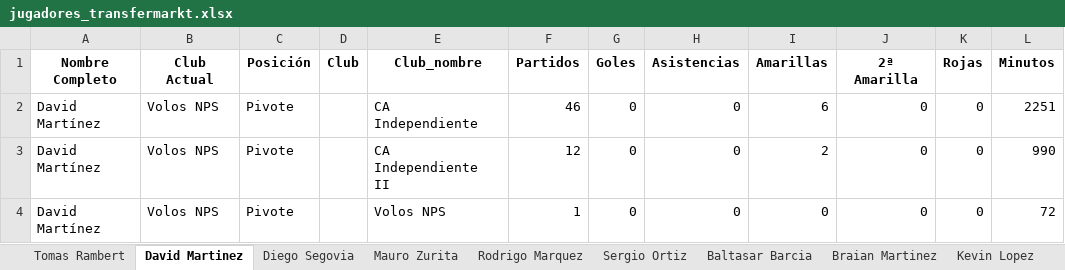
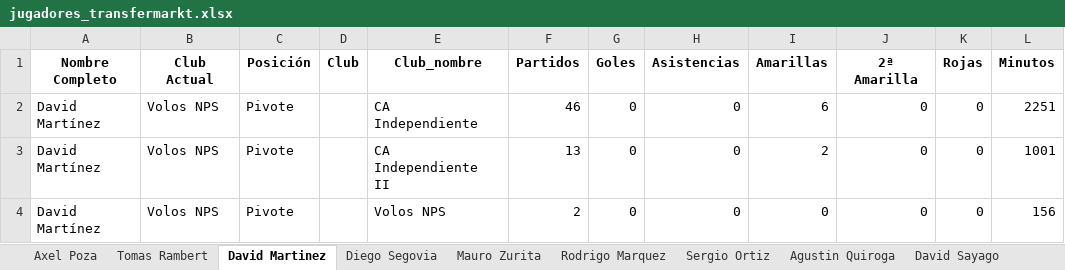
Before and after one commit to Independiente7L/infoavellared, an Excel workbook: jugadores_transfermarkt.xlsx, sheet David Martinez, drawn as a sheet; values as stored, in another font and other column widths than the file's, no borders; the diff names each change by its address in the sheet, - before the commit and + after, or states it on an @@ line.

```diff
--- a/jugadores_transfermarkt.xlsx (sheet David Martinez)
+++ b/jugadores_transfermarkt.xlsx (sheet David Martinez)
-F3 (Partidos): 12
+F3 (Partidos): 13
-L3 (Minutos): 990
+L3 (Minutos): 1001
-F4 (Partidos): 1
+F4 (Partidos): 2
-L4 (Minutos): 72
+L4 (Minutos): 156
```
Also changed, not shown: sheet Resumen, sheet David Sayago, sheet Diego Segovia, sheet Sergio Ortiz, sheet Agustin Quiroga, sheet Braian Martinez, 8 more sheets, other sheet tabs, proximos_partidos.xlsx, tm_completo.xlsx, 2 other files.
